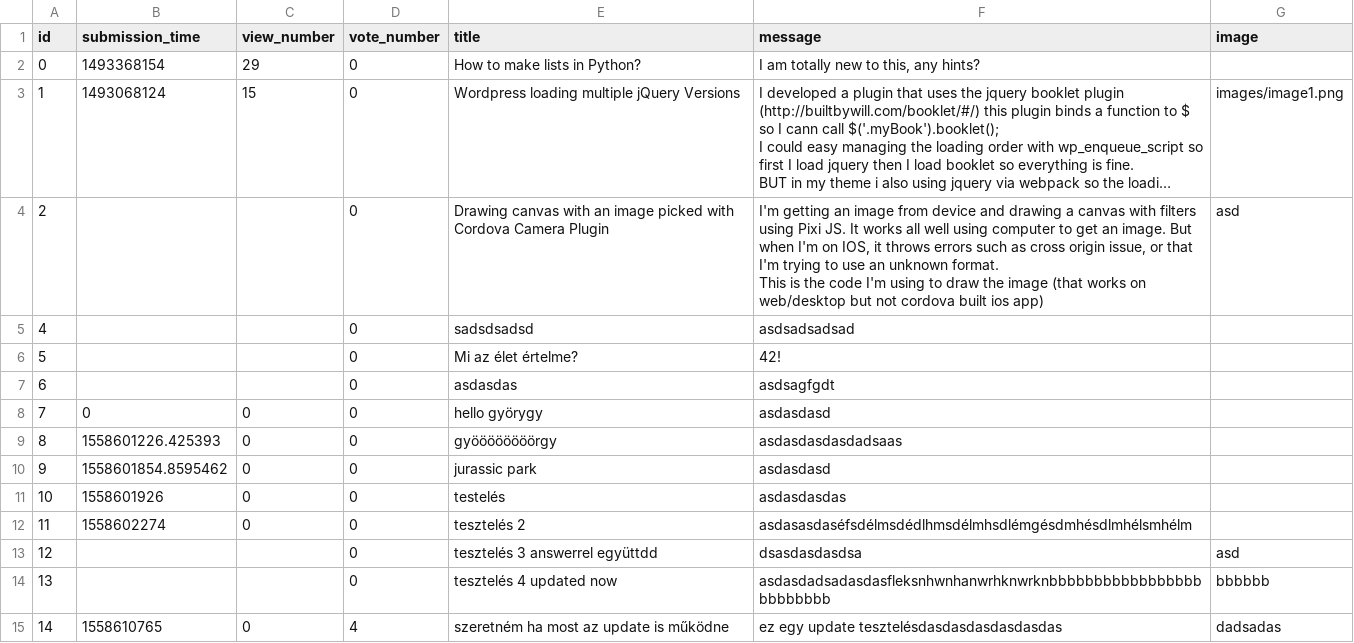
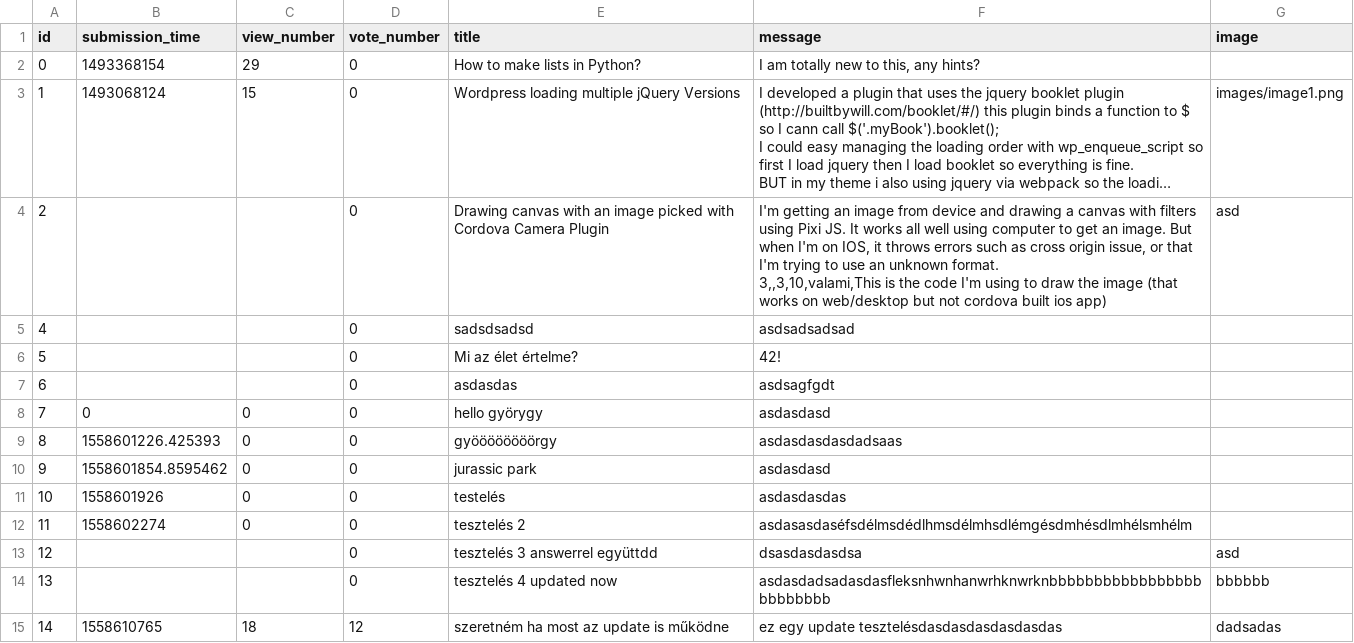
Before and after one commit to MelathStofi/ask-mate-python, a CSV file: sample_data/question.csv, drawn as a sheet; long unchanged cells end in …; ↵ is a line break in a cell; the diff names each change by its address in the sheet, - before the commit and + after, or states it on an @@ line.

Commit message:
views works mostly

```diff
--- a/sample_data/question.csv
+++ b/sample_data/question.csv
-F4 (message): …unknown format. ↵ This is the…
+F4 (message): …unknown format. ↵ 3,,3,10,valami,This is the…
-C15 (view_number): 0
+C15 (view_number): 18
-D15 (vote_number): 4
+D15 (vote_number): 12
```
Also changed, not shown: 2 other files.
